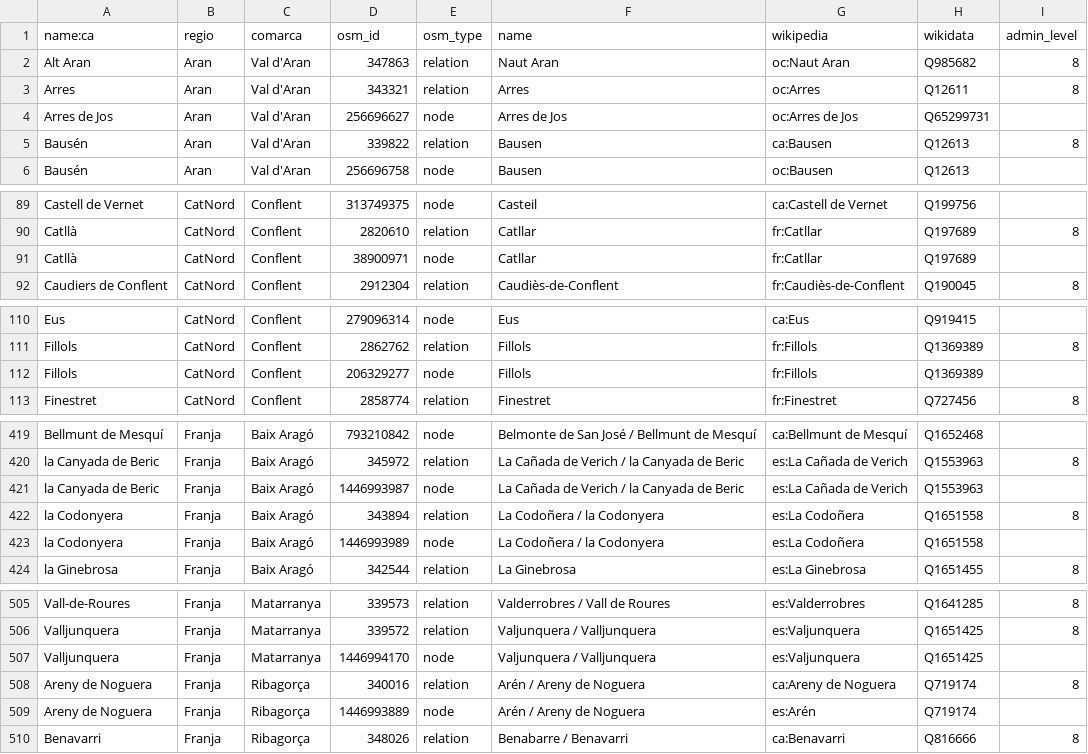
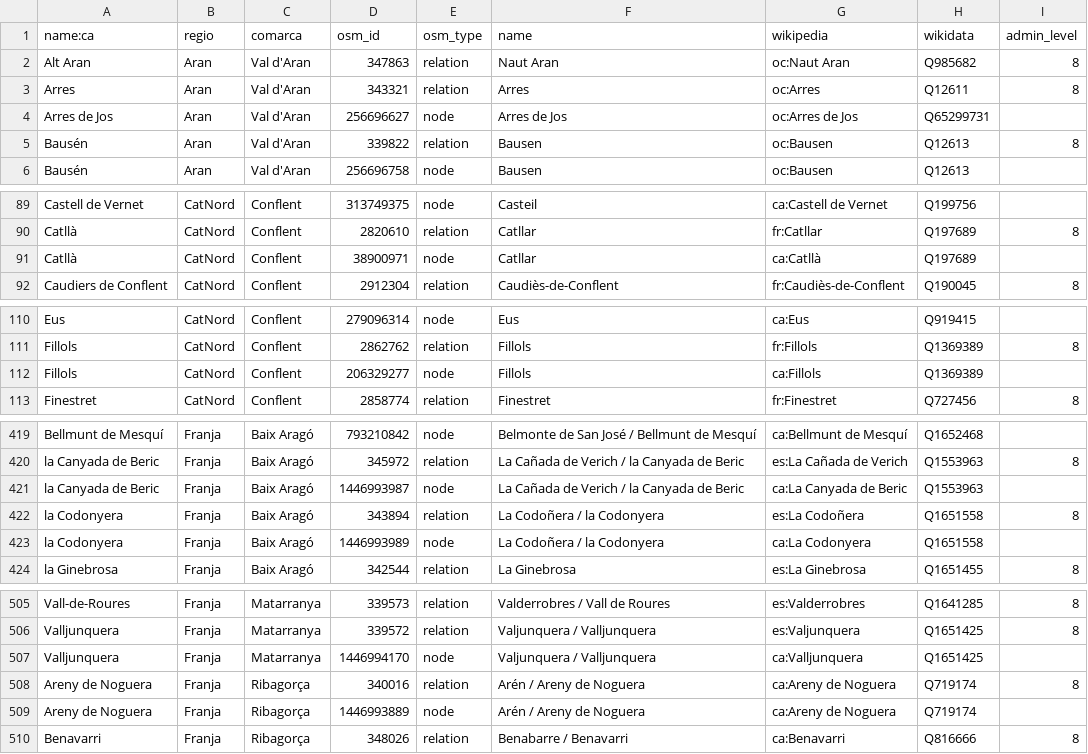
Before and after one commit to OSM-Catalan/monitorOSM, a TSV file: data-raw/municipis.tsv, drawn as a sheet; only a part is shown, gaps mark what is left out; the diff covers the shown part only.

Commit message:
Restaura etiquetes «wikipedia=ca:*» que van ser substituïdes sense fonament

```diff
--- a/data-raw/municipis.tsv
+++ b/data-raw/municipis.tsv
@@ -4,3 +4,3 @@
 "Arres de Jos"	"Aran"	"Val d'Aran"	"256696627"	"node"	"Arres de Jos"	"oc:Arres de Jos"	"Q65299731"	
-"Bausén"	"Aran"	"Val d'Aran"	"339822"	"relation"	"Bausen"	"ca:Bausen"	"Q12613"	"8"
+"Bausén"	"Aran"	"Val d'Aran"	"339822"	"relation"	"Bausen"	"oc:Bausen"	"Q12613"	"8"
 "Bausén"	"Aran"	"Val d'Aran"	"256696758"	"node"	"Bausen"	"oc:Bausen"	"Q12613"	
@@ -90,3 +90,3 @@
 "Catllà"	"CatNord"	"Conflent"	"2820610"	"relation"	"Catllar"	"fr:Catllar"	"Q197689"	"8"
-"Catllà"	"CatNord"	"Conflent"	"38900971"	"node"	"Catllar"	"fr:Catllar"	"Q197689"	
+"Catllà"	"CatNord"	"Conflent"	"38900971"	"node"	"Catllar"	"ca:Catllà"	"Q197689"	
 "Caudiers de Conflent"	"CatNord"	"Conflent"	"2912304"	"relation"	"Caudiès-de-Conflent"	"fr:Caudiès-de-Conflent"	"Q190045"	"8"
@@ -111,3 +111,3 @@
 "Fillols"	"CatNord"	"Conflent"	"2862762"	"relation"	"Fillols"	"fr:Fillols"	"Q1369389"	"8"
-"Fillols"	"CatNord"	"Conflent"	"206329277"	"node"	"Fillols"	"fr:Fillols"	"Q1369389"	
+"Fillols"	"CatNord"	"Conflent"	"206329277"	"node"	"Fillols"	"ca:Fillols"	"Q1369389"	
 "Finestret"	"CatNord"	"Conflent"	"2858774"	"relation"	"Finestret"	"fr:Finestret"	"Q727456"	"8"
@@ -420,5 +420,5 @@
 "la Canyada de Beric"	"Franja"	"Baix Aragó"	"345972"	"relation"	"La Cañada de Verich / la Canyada de Beric"	"es:La Cañada de Verich"	"Q1553963"	"8"
-"la Canyada de Beric"	"Franja"	"Baix Aragó"	"1446993987"	"node"	"La Cañada de Verich / la Canyada de Beric"	"es:La Cañada de Verich"	"Q1553963"	
+"la Canyada de Beric"	"Franja"	"Baix Aragó"	"1446993987"	"node"	"La Cañada de Verich / la Canyada de Beric"	"ca:La Canyada de Beric"	"Q1553963"	
 "la Codonyera"	"Franja"	"Baix Aragó"	"343894"	"relation"	"La Codoñera / la Codonyera"	"es:La Codoñera"	"Q1651558"	"8"
-"la Codonyera"	"Franja"	"Baix Aragó"	"1446993989"	"node"	"La Codoñera / la Codonyera"	"es:La Codoñera"	"Q1651558"	
+"la Codonyera"	"Franja"	"Baix Aragó"	"1446993989"	"node"	"La Codoñera / la Codonyera"	"ca:La Codonyera"	"Q1651558"	
 "la Ginebrosa"	"Franja"	"Baix Aragó"	"342544"	"relation"	"La Ginebrosa"	"es:La Ginebrosa"	"Q1651455"	"8"
@@ -506,5 +506,5 @@
 "Valljunquera"	"Franja"	"Matarranya"	"339572"	"relation"	"Valjunquera / Valljunquera"	"es:Valjunquera"	"Q1651425"	"8"
-"Valljunquera"	"Franja"	"Matarranya"	"1446994170"	"node"	"Valjunquera / Valljunquera"	"es:Valjunquera"	"Q1651425"	
+"Valljunquera"	"Franja"	"Matarranya"	"1446994170"	"node"	"Valjunquera / Valljunquera"	"ca:Valljunquera"	"Q1651425"	
 "Areny de Noguera"	"Franja"	"Ribagorça"	"340016"	"relation"	"Arén / Areny de Noguera"	"ca:Areny de Noguera"	"Q719174"	"8"
-"Areny de Noguera"	"Franja"	"Ribagorça"	"1446993889"	"node"	"Arén / Areny de Noguera"	"es:Arén"	"Q719174"	
+"Areny de Noguera"	"Franja"	"Ribagorça"	"1446993889"	"node"	"Arén / Areny de Noguera"	"ca:Areny de Noguera"	"Q719174"	
 "Benavarri"	"Franja"	"Ribagorça"	"348026"	"relation"	"Benabarre / Benavarri"	"ca:Benavarri"	"Q816666"	"8"
```
Also changed, not shown: 4 edited cells elsewhere in this file, data-raw/comarques.tsv, 2 other files.
